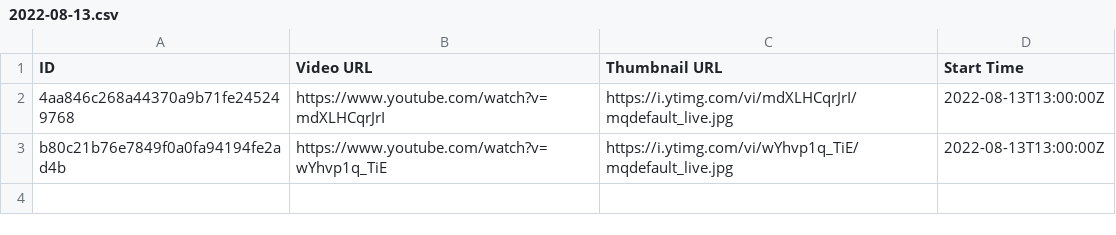
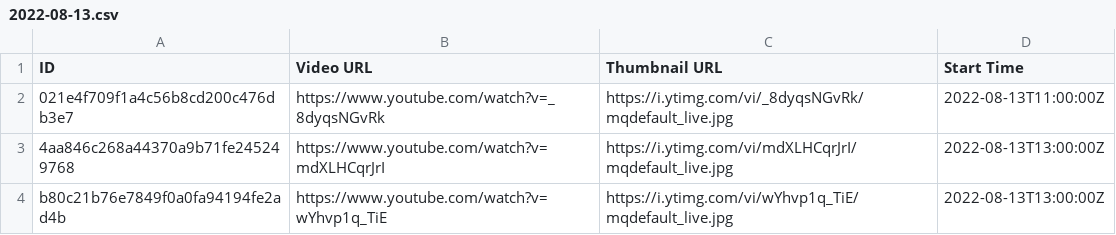
Before and after one commit to TaiwanVtuberData/TaiwanVTuberDebutLiveStreams, a CSV file: 2022-08-13.csv, drawn as a sheet.

Commit message:
Add debut stream

```diff
--- a/2022-08-13.csv
+++ b/2022-08-13.csv
@@ -1,2 +1,3 @@
 ID,Video URL,Thumbnail URL,Start Time
+021e4f709f1a4c56b8cd200c476db3e7,https://www.youtube.com/watch?v=_8dyqsNGvRk,https://i.ytimg.com/vi/_8dyqsNGvRk/mqdefault_live.jpg,2022-08-13T11:00:00Z
 4aa846c268a44370a9b71fe245249768,https://www.youtube.com/watch?v=mdXLHCqrJrI,https://i.ytimg.com/vi/mdXLHCqrJrI/mqdefault_live.jpg,2022-08-13T13:00:00Z
```
